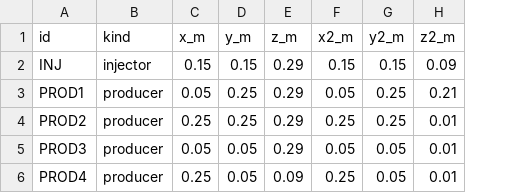
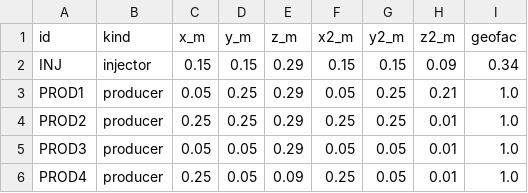
Before and after one commit to zhihao2020/reservoir_backend, a CSV file: examples/shale_oil/wells.csv, drawn as a sheet; the diff names each change by its address in the sheet, - before the commit and + after, or states it on an @@ line.

```diff
--- a/examples/shale_oil/wells.csv
+++ b/examples/shale_oil/wells.csv
+column I (geofac), rows 2-6: 0.34 | 1.0 | 1.0 | 1.0 | 1.0
```
Also changed, not shown: shale_oil/cmg_well_paths.csv, 13 other files.
